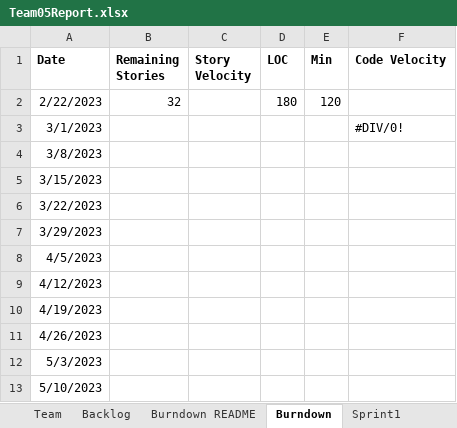
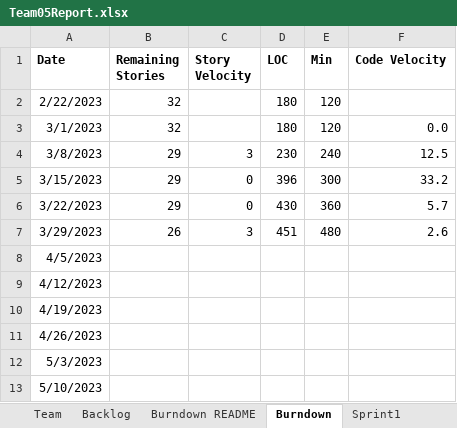
Before and after one commit to sabah-naveed/AgileSpringProject, an Excel workbook: Team05Report.xlsx, sheet Burndown, drawn as a sheet; values as stored, in another font and other column widths than the file's, no borders; charts and pictures not drawn; the diff names each change by its address in the sheet, - before the commit and + after, or states it on an @@ line.

```diff
--- a/Team05Report.xlsx (sheet Burndown)
+++ b/Team05Report.xlsx (sheet Burndown)
-B3 (Remaining Stories): (empty)
+B3 (Remaining Stories): 32
-D3 (LOC): (empty)
+D3 (LOC): 180
-E3 (Min): (empty)
+E3 (Min): 120
-F3 (Code Velocity): #DIV/0!
+F3 (Code Velocity): 0.0
-B4:B6 (Remaining Stories): (empty)
+B4:B6 (Remaining Stories): 29
-C4 (Story Velocity): (empty)
+C4 (Story Velocity): 3
-D4 (LOC): (empty)
+D4 (LOC): 230
-E4 (Min): (empty)
+E4 (Min): 240
-F4 (Code Velocity): (empty)
+F4 (Code Velocity): 12.5
-C5:C6 (Story Velocity): (empty)
+C5:C6 (Story Velocity): 0
-D5 (LOC): (empty)
+D5 (LOC): 396
-E5 (Min): (empty)
+E5 (Min): 300
-F5 (Code Velocity): (empty)
+F5 (Code Velocity): 33.2
-D6 (LOC): (empty)
+D6 (LOC): 430
-E6 (Min): (empty)
+E6 (Min): 360
-F6 (Code Velocity): (empty)
+F6 (Code Velocity): 5.7
-B7 (Remaining Stories): (empty)
+B7 (Remaining Stories): 26
-C7 (Story Velocity): (empty)
+C7 (Story Velocity): 3
-D7 (LOC): (empty)
+D7 (LOC): 451
-E7 (Min): (empty)
+E7 (Min): 480
-F7 (Code Velocity): (empty)
+F7 (Code Velocity): 2.6
```
Also changed, not shown: sheet Backlog, sheet Sprint2, sheet Sprint3, sheet Sprint1, charts or pictures, 4 other files.
